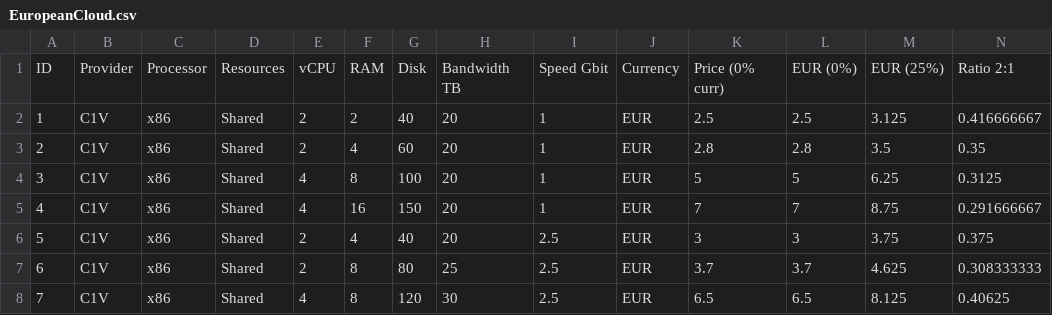
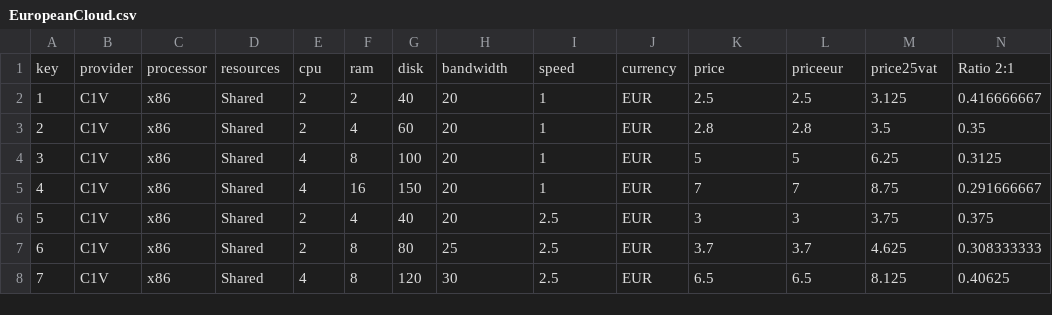
Before and after one commit to v3-nu/vm-price-lookup, a CSV file: public/EuropeanCloud.csv, drawn as a sheet; only a part is shown; removed rows and columns are numbered as before the commit, all else as after; rows hold the shown columns only; the diff names each change by its address in the sheet, - before the commit and + after, or states it on an @@ line.

```diff
--- a/public/EuropeanCloud.csv
+++ b/public/EuropeanCloud.csv
-row 1: ID | Provider | Processor | Resources | vCPU | RAM | Disk | Bandwidth TB | Speed Gbit | Currency | Price (0% curr) | EUR (0%) | EUR (25%) | Ratio 2:1
+row 1: key | provider | processor | resources | cpu | ram | disk | bandwidth | speed | currency | price | priceeur | price25vat | Ratio 2:1
```
Also changed, not shown: 7 other files.
